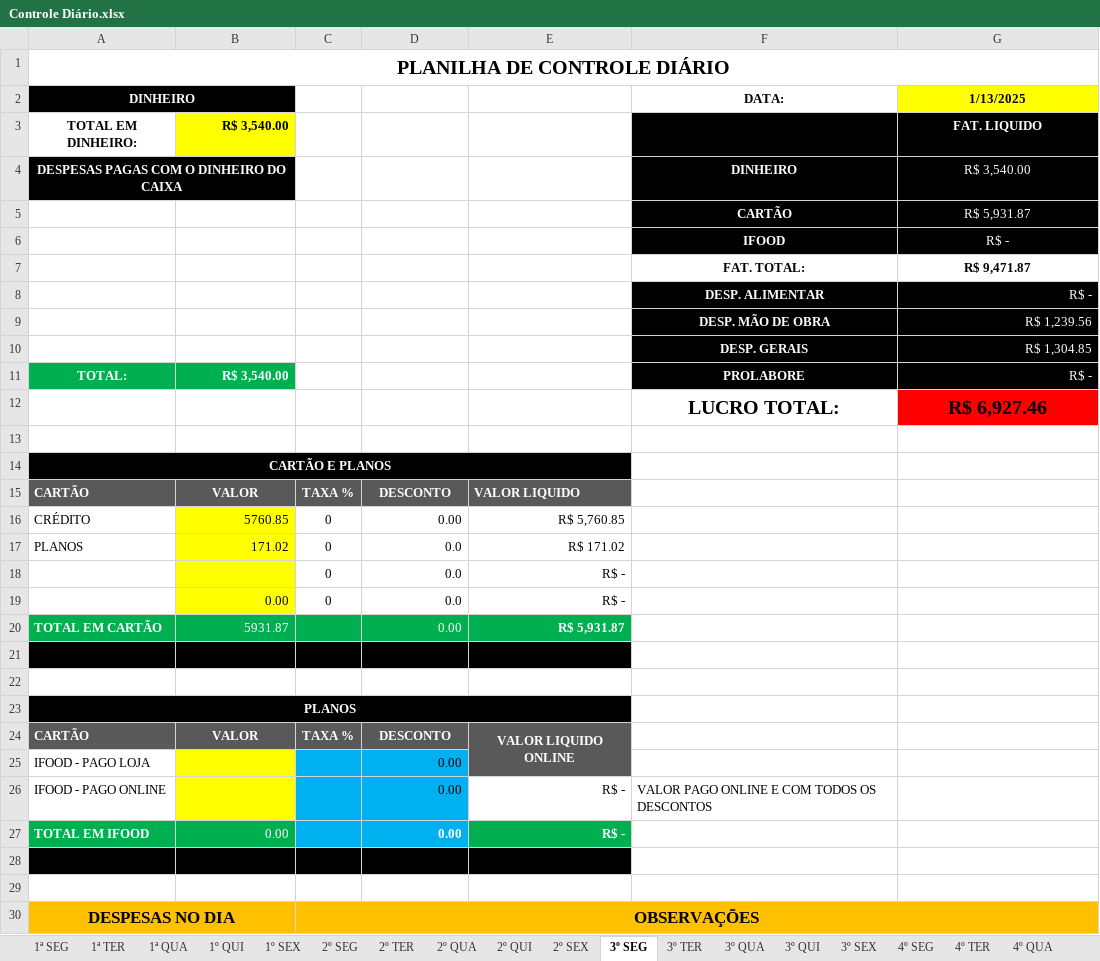
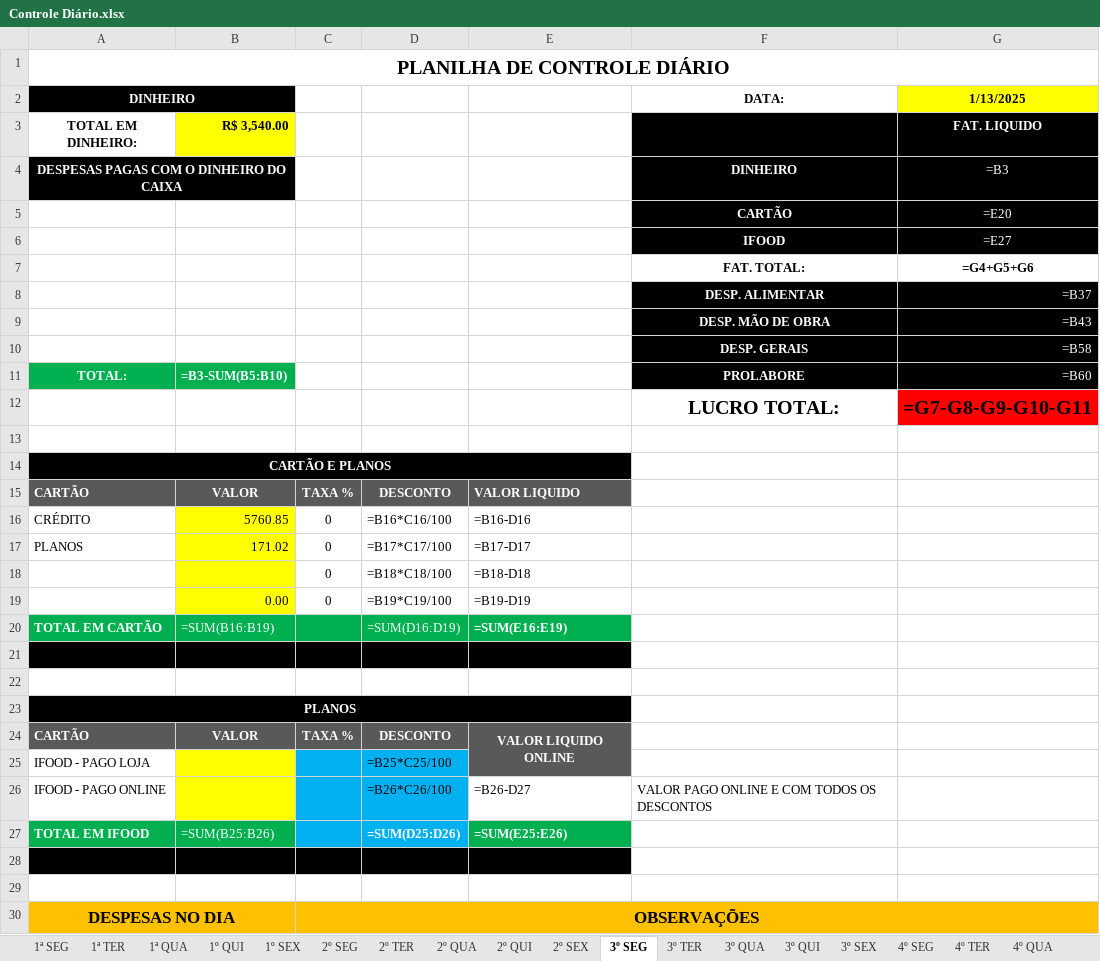
Before and after one commit to Pedro3179/auto-dre, an Excel workbook: month/Controle Diário.xlsx, sheet 3º SEG, drawn as a sheet; only a part is shown; values as stored, in another font and other column widths than the file's, no borders; formulas without a stored value are shown as written; removed rows and columns are numbered as before the commit, all else as after; the diff covers the shown part only; the diff names each change by its address in the sheet, - before the commit and + after, or states it on an @@ line.

```diff
--- a/month/Controle Diário.xlsx (sheet 3º SEG)
+++ b/month/Controle Diário.xlsx (sheet 3º SEG)
-G4 (1/13/2025): R$ 3,540.00
+G4 (1/13/2025): =B3
-G5 (1/13/2025): R$ 5,931.87
+G5 (1/13/2025): =E20
-G6 (1/13/2025): R$ -
+G6 (1/13/2025): =E27
-G7 (1/13/2025): R$ 9,471.87
+G7 (1/13/2025): =G4+G5+G6
-G8 (1/13/2025): R$ -
+G8 (1/13/2025): =B37
-G9 (1/13/2025): R$ 1,239.56
+G9 (1/13/2025): =B43
-G10 (1/13/2025): R$ 1,304.85
+G10 (1/13/2025): =B58
-B11: R$ 3,540.00
+B11: =B3-SUM(B5:B10)
-G11 (1/13/2025): R$ -
+G11 (1/13/2025): =B60
-G12 (1/13/2025): R$ 6,927.46
+G12 (1/13/2025): =G7-G8-G9-G10-G11
-D16: 0.00
+D16: =B16*C16/100
-E16: R$ 5,760.85
+E16: =B16-D16
-D17: 0.0
+D17: =B17*C17/100
-E17: R$ 171.02
+E17: =B17-D17
-row 18:  |  | 0 | 0.0 | R$ -
+row 18:  |  | 0 | =B18*C18/100 | =B18-D18
-D19: 0.0
+D19: =B19*C19/100
-E19: R$ -
+E19: =B19-D19
-B20: 5931.87
+B20: =SUM(B16:B19)
-D20: 0.00
+D20: =SUM(D16:D19)
-E20: R$ 5,931.87
+E20: =SUM(E16:E19)
-D25: 0.00
+D25: =B25*C25/100
-D26: 0.00
+D26: =B26*C26/100
-E26: R$ -
+E26: =B26-D27
-B27: 0.00
+B27: =SUM(B25:B26)
-D27: 0.00
+D27: =SUM(D25:D26)
-E27: R$ -
+E27: =SUM(E25:E26)
```
Also changed, not shown: 3 edited cells elsewhere in this sheet, sheet RESUMO GERAL, sheet RESUMO DESPESAS, sheet 3º QUI, sheet 3º SEX, sheet 4º SEX, sheet 5º QUI, 21 more sheets, DRE - DEMONSTRATIVO DE RESULTADO.xlsx, 3 other files.
